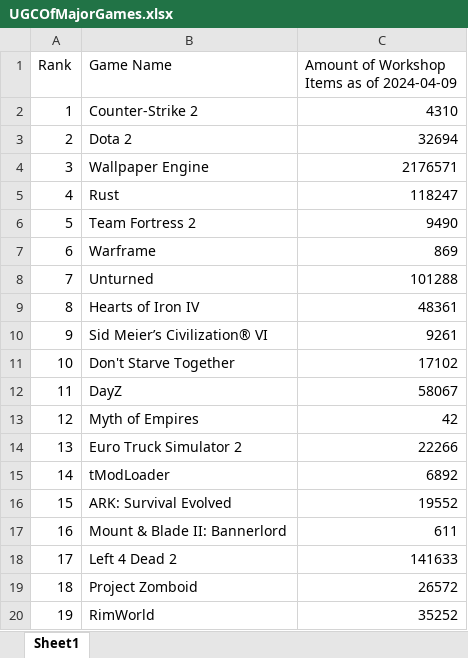
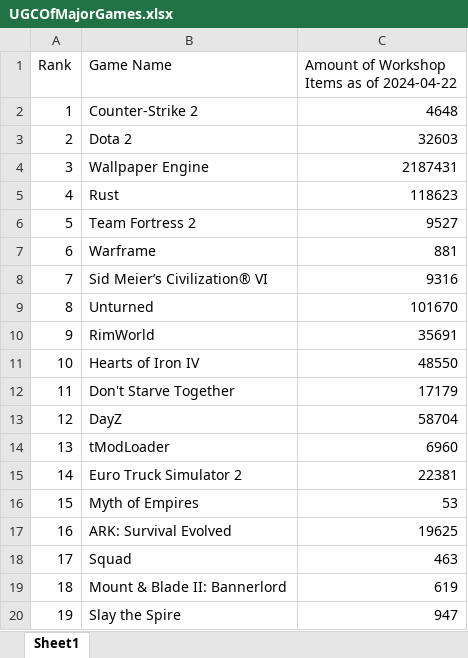
Before and after one commit to zombonline/HFFSpy, an Excel workbook: UGCOfMajorGames.xlsx, sheet Sheet1, drawn as a sheet; only a part is shown; values as stored, in another font and other column widths than the file's, no borders; the diff covers the shown part only; the diff names each change by its address in the sheet, - before the commit and + after, or states it on an @@ line.

```diff
--- a/UGCOfMajorGames.xlsx (sheet Sheet1)
+++ b/UGCOfMajorGames.xlsx (sheet Sheet1)
-C1: Amount of Workshop Items as of 2024-04-09
+C1: Amount of Workshop Items as of 2024-04-22
-C2: 4310
+C2: 4648
-C3: 32694
+C3: 32603
-C4: 2176571
+C4: 2187431
-C5: 118247
+C5: 118623
-C6: 9490
+C6: 9527
-C7: 869
+C7: 881
-B8 (Game Name): Unturned
+B8 (Game Name): Sid Meier’s Civilization® VI
-C8: 101288
+C8: 9316
-B9 (Game Name): Hearts of Iron IV
+B9 (Game Name): Unturned
-C9: 48361
+C9: 101670
-B10 (Game Name): Sid Meier’s Civilization® VI
+B10 (Game Name): RimWorld
-C10: 9261
+C10: 35691
-B11 (Game Name): Don't Starve Together
+B11 (Game Name): Hearts of Iron IV
-C11: 17102
+C11: 48550
-B12 (Game Name): DayZ
+B12 (Game Name): Don't Starve Together
-C12: 58067
+C12: 17179
-B13 (Game Name): Myth of Empires
+B13 (Game Name): DayZ
-C13: 42
+C13: 58704
-B14 (Game Name): Euro Truck Simulator 2
+B14 (Game Name): tModLoader
-C14: 22266
+C14: 6960
-B15 (Game Name): tModLoader
+B15 (Game Name): Euro Truck Simulator 2
-C15: 6892
+C15: 22381
-B16 (Game Name): ARK: Survival Evolved
+B16 (Game Name): Myth of Empires
-C16: 19552
+C16: 53
-B17 (Game Name): Mount & Blade II: Bannerlord
+B17 (Game Name): ARK: Survival Evolved
-C17: 611
+C17: 19625
-B18 (Game Name): Left 4 Dead 2
+B18 (Game Name): Squad
-C18: 141633
+C18: 463
-B19 (Game Name): Project Zomboid
+B19 (Game Name): Mount & Blade II: Bannerlord
-C19: 26572
+C19: 619
-B20 (Game Name): RimWorld
+B20 (Game Name): Slay the Spire
-C20: 35252
+C20: 947
```
Also changed, not shown: 156 edited cells elsewhere in this sheet, UGCOfWorkshopMonth.xlsx, 6 other files.
